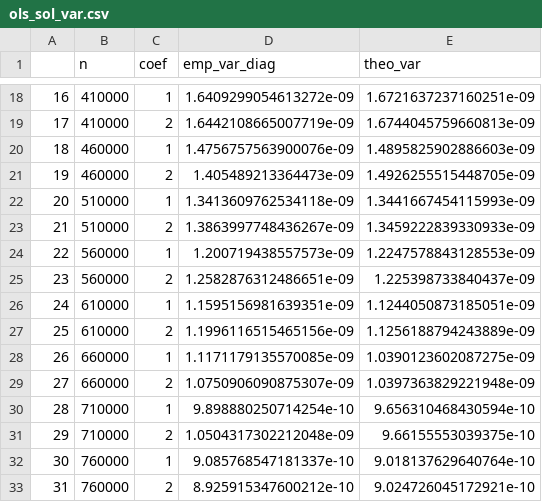
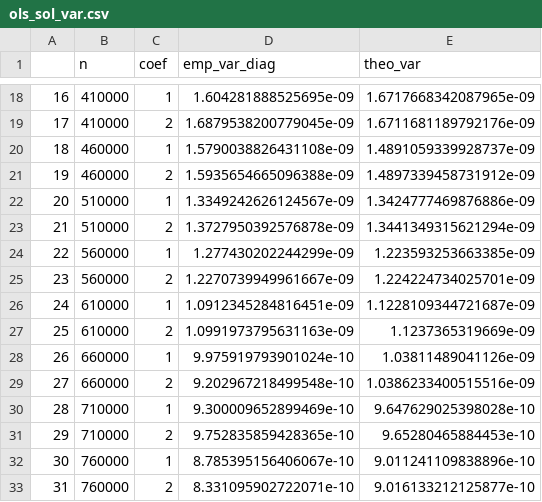
Before and after one commit to Shiwen-Yang/ABCDPRGM, a CSV file: temp_df/ols_sol_var.csv, drawn as a sheet; only a part is shown, gaps mark what is left out; the diff covers the shown part only.

```diff
--- a/temp_df/ols_sol_var.csv
+++ b/temp_df/ols_sol_var.csv
@@ -18,16 +18,16 @@
-16,410000,1,1.6409299054613272e-09,1.6721637237160251e-09
-17,410000,2,1.6442108665007719e-09,1.6744045759660813e-09
-18,460000,1,1.4756757563900076e-09,1.4895825902886603e-09
-19,460000,2,1.405489213364473e-09,1.4926255515448705e-09
-20,510000,1,1.3413609762534118e-09,1.3441667454115993e-09
-21,510000,2,1.3863997748436267e-09,1.3459222839330933e-09
-22,560000,1,1.200719438557573e-09,1.2247578843128553e-09
-23,560000,2,1.2582876312486651e-09,1.225398733840437e-09
-24,610000,1,1.1595156981639351e-09,1.1244050873185051e-09
-25,610000,2,1.1996116515465156e-09,1.1256188794243889e-09
-26,660000,1,1.1171179135570085e-09,1.0390123602087275e-09
-27,660000,2,1.0750906090875307e-09,1.0397363829221948e-09
-28,710000,1,9.898880250714254e-10,9.656310468430594e-10
-29,710000,2,1.0504317302212048e-09,9.66155553039375e-10
-30,760000,1,9.085768547181337e-10,9.018137629640764e-10
-31,760000,2,8.925915347600212e-10,9.024726045172921e-10
+16,410000,1,1.604281888525695e-09,1.6717668342087965e-09
+17,410000,2,1.6879538200779045e-09,1.6711681189792176e-09
+18,460000,1,1.5790038826431108e-09,1.4891059339928737e-09
+19,460000,2,1.5935654665096388e-09,1.4897339458731912e-09
+20,510000,1,1.3349242626124567e-09,1.3424777469876886e-09
+21,510000,2,1.3727950392576878e-09,1.3441349315621294e-09
+22,560000,1,1.277430202244299e-09,1.223593253663385e-09
+23,560000,2,1.2270739949961667e-09,1.224224734025701e-09
+24,610000,1,1.0912345284816451e-09,1.1228109344721687e-09
+25,610000,2,1.0991973795631163e-09,1.1237365319669e-09
+26,660000,1,9.975919793901024e-10,1.03811489041126e-09
+27,660000,2,9.202967218499548e-10,1.0386233400515516e-09
+28,710000,1,9.300009652899469e-10,9.647629025398028e-10
+29,710000,2,9.752835859428365e-10,9.65280465884453e-10
+30,760000,1,8.785395156406067e-10,9.011241109838896e-10
+31,760000,2,8.331095902722071e-10,9.016133212125877e-10
```
Also changed, not shown: 48 edited cells elsewhere in this file, 2 other files.
